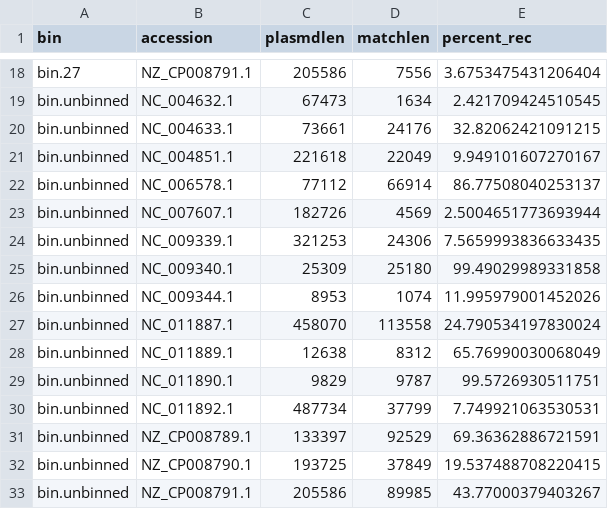
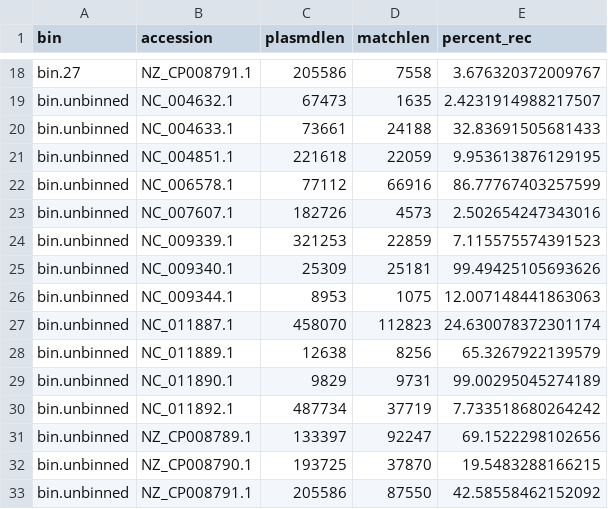
Before and after one commit to imasianxd/MAG_gi_plasmid_analysis, a TSV file: plasmid/recovery/plasmid_perbase.tsv, drawn as a sheet; only a part is shown, gaps mark what is left out; the diff covers the shown part only; the diff names each change by its address in the sheet, - before the commit and + after, or states it on an @@ line.

```diff
--- a/plasmid/recovery/plasmid_perbase.tsv
+++ b/plasmid/recovery/plasmid_perbase.tsv
-D18 (matchlen): 7556
+D18 (matchlen): 7558
-E18 (percent_rec): 3.6753475431206404
+E18 (percent_rec): 3.676320372009767
-D19 (matchlen): 1634
+D19 (matchlen): 1635
-E19 (percent_rec): 2.421709424510545
+E19 (percent_rec): 2.4231914988217507
-D20 (matchlen): 24176
+D20 (matchlen): 24188
-E20 (percent_rec): 32.82062421091215
+E20 (percent_rec): 32.83691505681433
-D21 (matchlen): 22049
+D21 (matchlen): 22059
-E21 (percent_rec): 9.949101607270167
+E21 (percent_rec): 9.953613876129195
-D22 (matchlen): 66914
+D22 (matchlen): 66916
-E22 (percent_rec): 86.77508040253137
+E22 (percent_rec): 86.77767403257599
-D23 (matchlen): 4569
+D23 (matchlen): 4573
-E23 (percent_rec): 2.5004651773693944
+E23 (percent_rec): 2.502654247343016
-D24 (matchlen): 24306
+D24 (matchlen): 22859
-E24 (percent_rec): 7.5659993836633435
+E24 (percent_rec): 7.115575574391523
-D25 (matchlen): 25180
+D25 (matchlen): 25181
-E25 (percent_rec): 99.49029989331858
+E25 (percent_rec): 99.49425105693626
-D26 (matchlen): 1074
+D26 (matchlen): 1075
-E26 (percent_rec): 11.995979001452026
+E26 (percent_rec): 12.007148441863063
-D27 (matchlen): 113558
+D27 (matchlen): 112823
-E27 (percent_rec): 24.790534197830024
+E27 (percent_rec): 24.630078372301174
-D28 (matchlen): 8312
+D28 (matchlen): 8256
-E28 (percent_rec): 65.76990030068049
+E28 (percent_rec): 65.3267922139579
-D29 (matchlen): 9787
+D29 (matchlen): 9731
-E29 (percent_rec): 99.5726930511751
+E29 (percent_rec): 99.00295045274189
-D30 (matchlen): 37799
+D30 (matchlen): 37719
-E30 (percent_rec): 7.749921063530531
+E30 (percent_rec): 7.733518680264242
-D31 (matchlen): 92529
+D31 (matchlen): 92247
-E31 (percent_rec): 69.36362886721591
+E31 (percent_rec): 69.1522298102656
-D32 (matchlen): 37849
+D32 (matchlen): 37870
-E32 (percent_rec): 19.537488708220415
+E32 (percent_rec): 19.5483288166215
-D33 (matchlen): 89985
+D33 (matchlen): 87550
-E33 (percent_rec): 43.77000379403267
+E33 (percent_rec): 42.58558462152092
```
Also changed, not shown: 82 edited cells elsewhere in this file.
